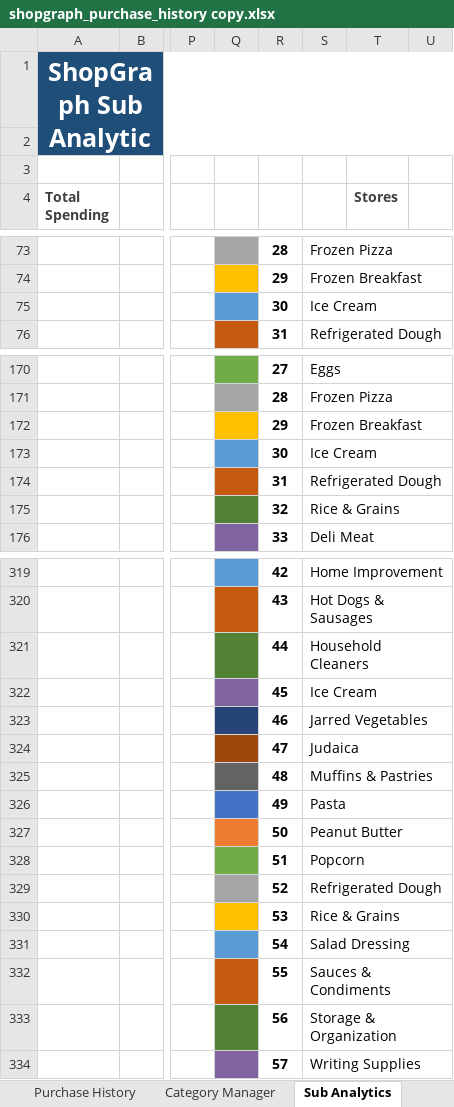
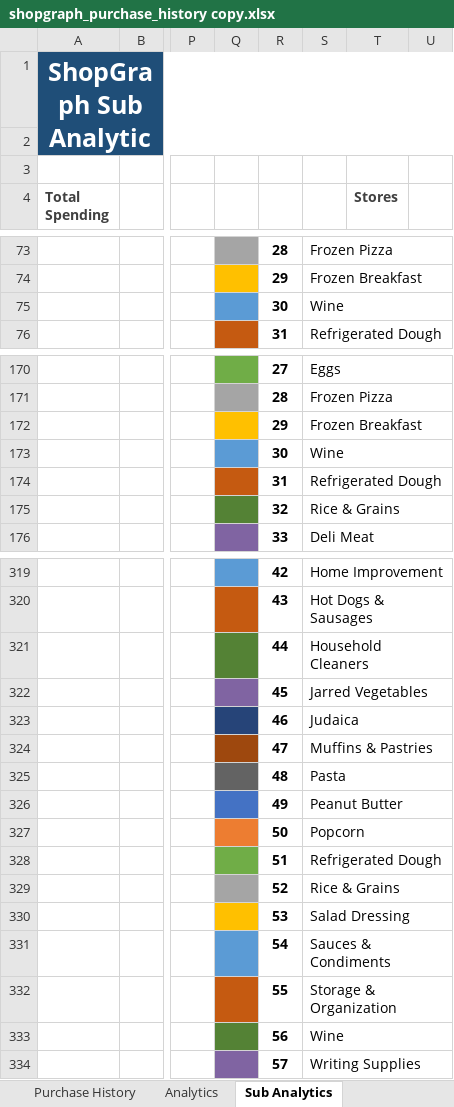
Before and after one commit to ShowLove/ShopGraph, an Excel workbook: data/database/shopgraph_purchase_history copy.xlsx, sheet Sub Analytics, drawn as a sheet; only a part is shown, gaps mark what is left out; values as stored, in another font and other column widths than the file's, no borders; charts and pictures not drawn; the diff names each change by its address in the sheet, - before the commit and + after, or states it on an @@ line.

```diff
--- a/data/database/shopgraph_purchase_history copy.xlsx (sheet Sub Analytics)
+++ b/data/database/shopgraph_purchase_history copy.xlsx (sheet Sub Analytics)
+sheet tab: Analytics
-S75: Ice Cream
+S75: Wine
-S173: Ice Cream
+S173: Wine
-S322: Ice Cream
+S322: Jarred Vegetables
-S323: Jarred Vegetables
+S323: Judaica
-S324: Judaica
+S324: Muffins & Pastries
-S325: Muffins & Pastries
+S325: Pasta
-S326: Pasta
+S326: Peanut Butter
-S327: Peanut Butter
+S327: Popcorn
-S328: Popcorn
+S328: Refrigerated Dough
-S329: Refrigerated Dough
+S329: Rice & Grains
-S330: Rice & Grains
+S330: Salad Dressing
-S331: Salad Dressing
+S331: Sauces & Condiments
-S332: Sauces & Condiments
+S332: Storage & Organization
-S333: Storage & Organization
+S333: Wine
```
Also changed, not shown: sheet Purchase History, sheet Category Manager, other sheet tabs, charts or pictures, data/database/shopgraph_purchase_history.xlsx, 1 other file.
